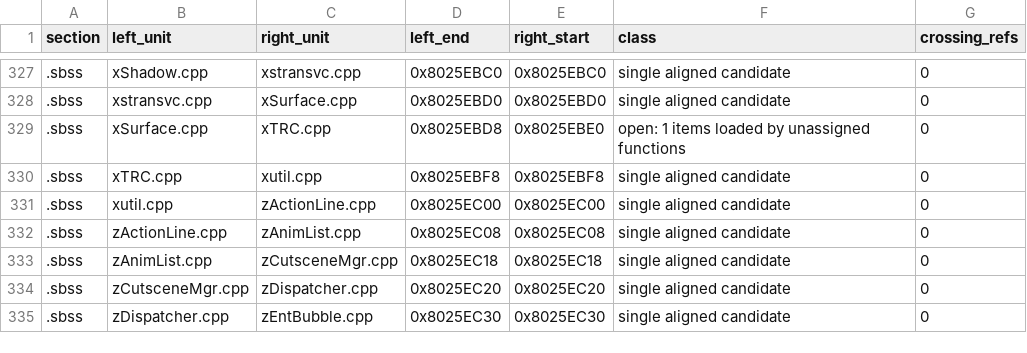
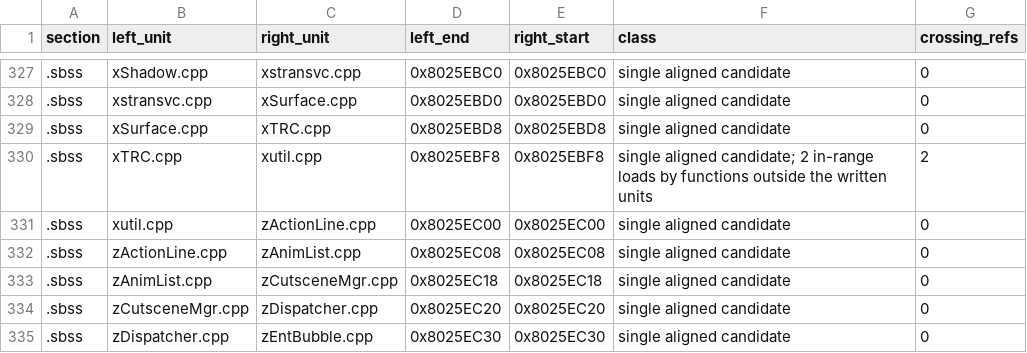
Before and after one commit to mitsevox/n100f, a TSV file: config/GIHE78-rev0/split_edges.tsv, drawn as a sheet; only a part is shown, gaps mark what is left out.

```diff
--- a/config/GIHE78-rev0/split_edges.tsv
+++ b/config/GIHE78-rev0/split_edges.tsv
@@ -328,4 +328,4 @@ section	left_unit	right_unit	left_end	right_start	class	crossing_refs
 .sbss	xstransvc.cpp	xSurface.cpp	0x8025EBD0	0x8025EBD0	single aligned candidate	0
-.sbss	xSurface.cpp	xTRC.cpp	0x8025EBD8	0x8025EBE0	open: 1 items loaded by unassigned functions	0
-.sbss	xTRC.cpp	xutil.cpp	0x8025EBF8	0x8025EBF8	single aligned candidate	0
+.sbss	xSurface.cpp	xTRC.cpp	0x8025EBD8	0x8025EBD8	single aligned candidate	0
+.sbss	xTRC.cpp	xutil.cpp	0x8025EBF8	0x8025EBF8	single aligned candidate; 2 in-range loads by functions outside the written units	2
 .sbss	xutil.cpp	zActionLine.cpp	0x8025EC00	0x8025EC00	single aligned candidate	0
```
Also changed, not shown: 5 other files.
